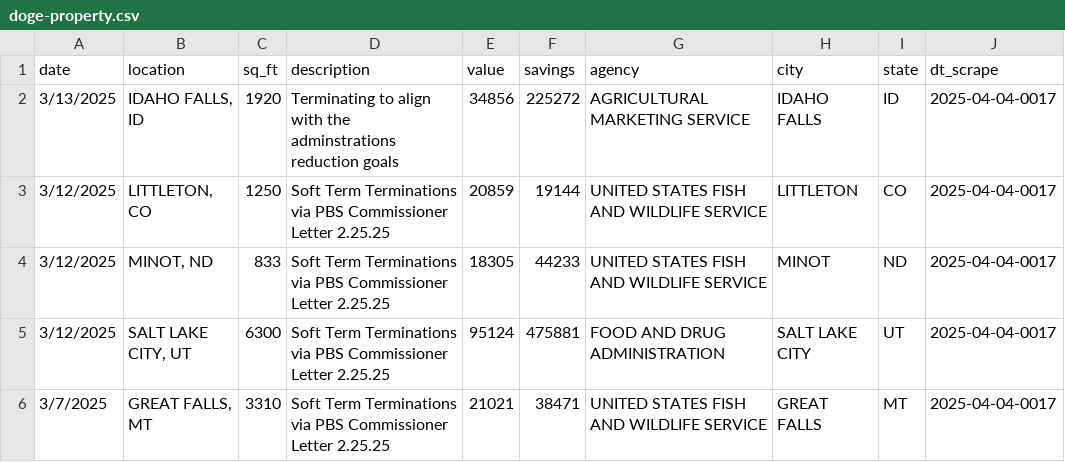
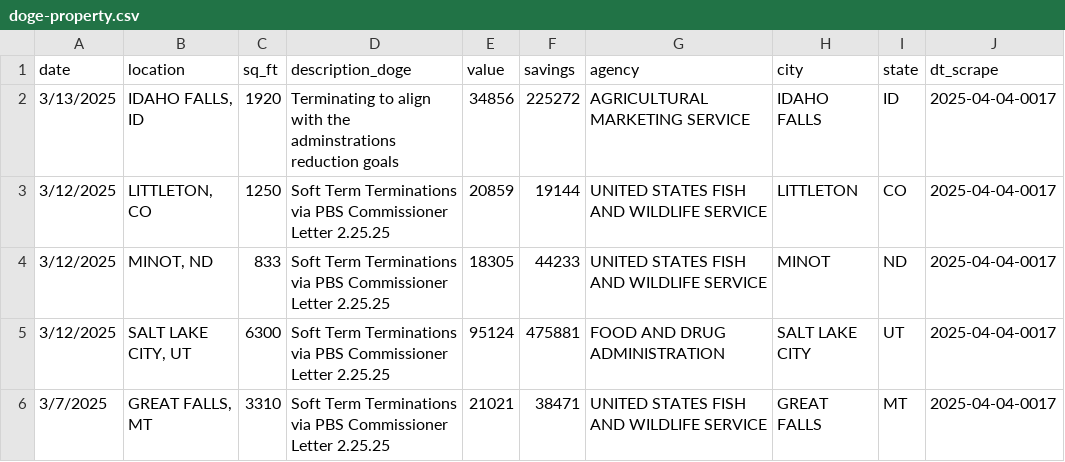
Before and after one commit to m-nolan/doge-scrape, a CSV file: data/doge-property.csv, drawn as a sheet; only a part is shown.

Commit message:
Fix: correct row update by fixing column titles in contract, property table files

```diff
--- a/data/doge-property.csv
+++ b/data/doge-property.csv
@@ -1,2 +1,2 @@
-date,location,sq_ft,description,value,savings,agency,city,state,dt_scrape
+date,location,sq_ft,description_doge,value,savings,agency,city,state,dt_scrape
 3/13/2025,"IDAHO FALLS, ID",1920,Terminating to align with the adminstrations reduction goals,34856,225272,AGRICULTURAL MARKETING SERVICE,IDAHO FALLS,ID,2025-04-04-0017
```
Also changed, not shown: 2 other files.
